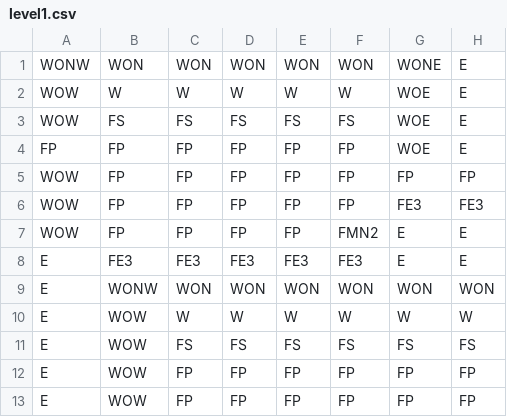
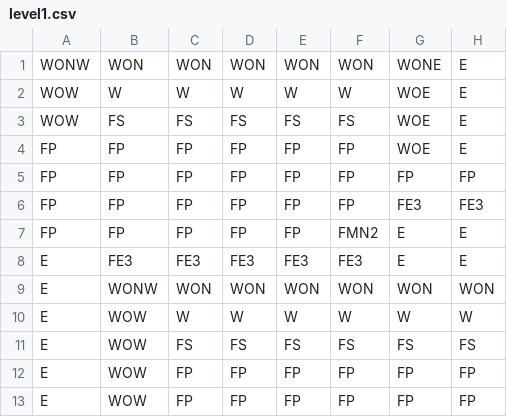
Before and after one commit to duthonCerema/mouseGame, a CSV file: level1.csv, drawn as a sheet; only a part is shown; the diff names each change by its address in the sheet, - before the commit and + after, or states it on an @@ line.

Commit message:
tt

```diff
--- a/level1.csv
+++ b/level1.csv
-A5:A7: WOW
+A5:A7: FP
```
